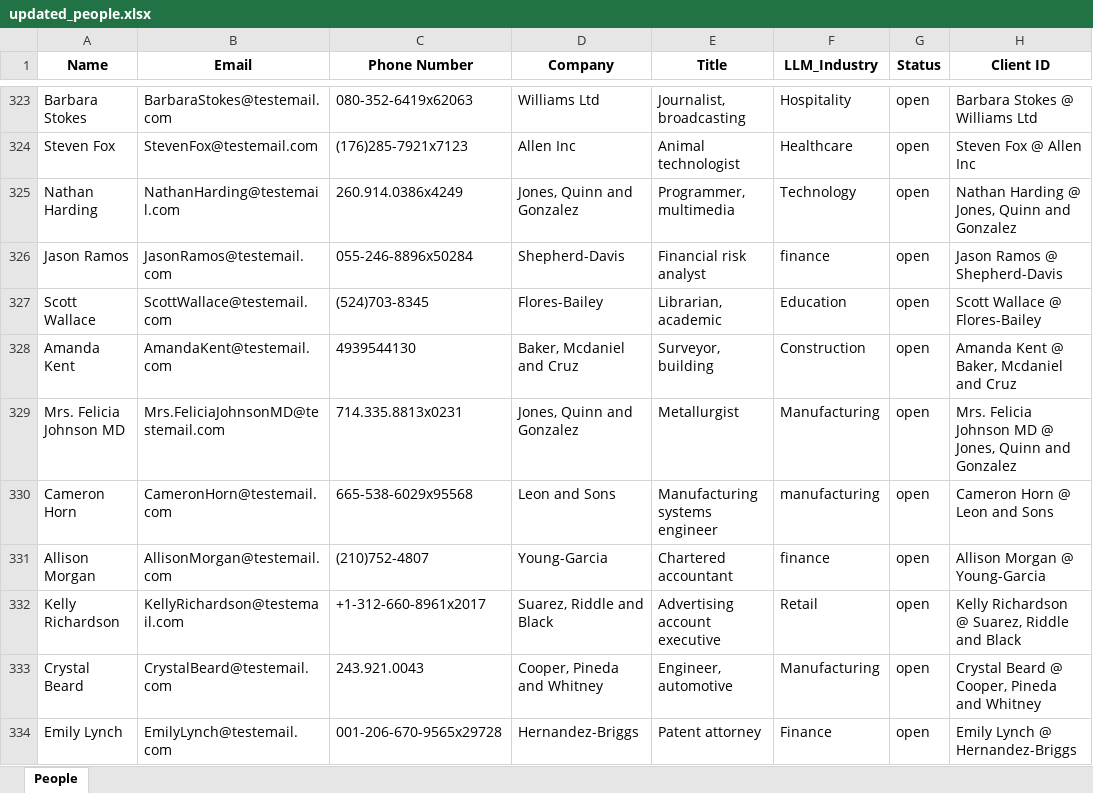
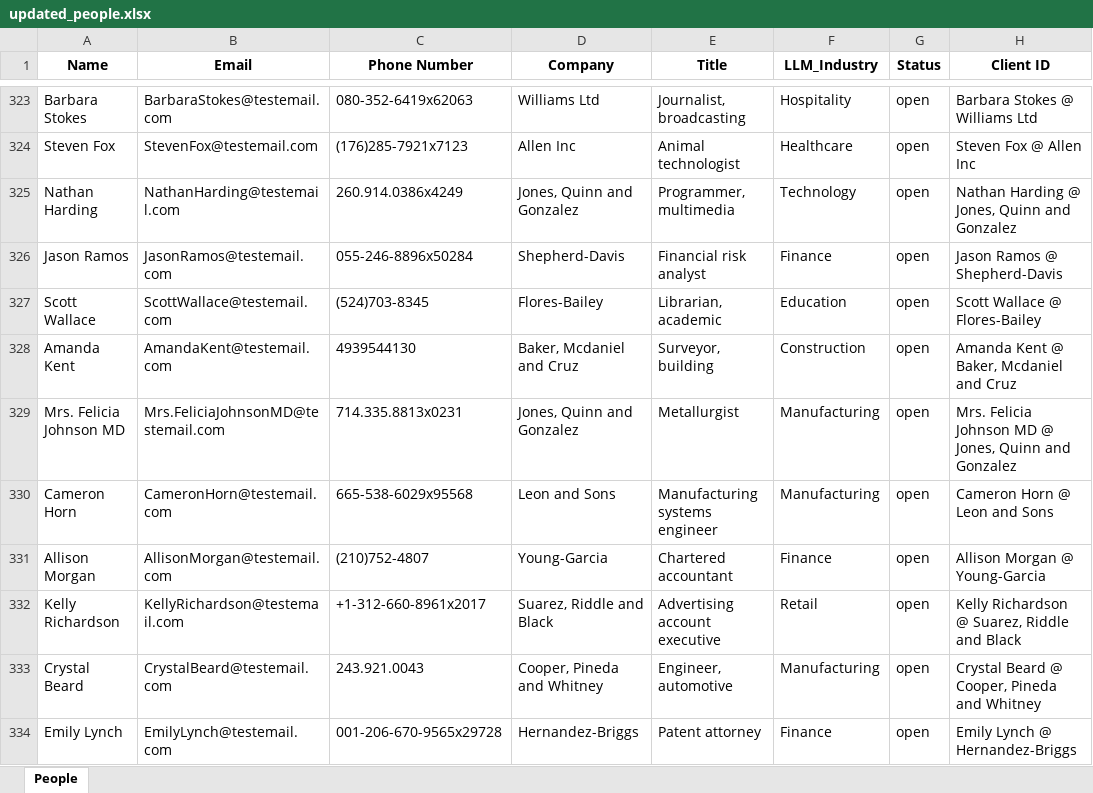
Before and after one commit to Jamen7/CRM-Application, an Excel workbook: data/updated_people.xlsx, sheet People, drawn as a sheet; only a part is shown, gaps mark what is left out; values as stored, in another font and other column widths than the file's, no borders; the diff covers the shown part only; the diff names each change by its address in the sheet, - before the commit and + after, or states it on an @@ line.

```diff
--- a/data/updated_people.xlsx (sheet People)
+++ b/data/updated_people.xlsx (sheet People)
-F326 (LLM_Industry): finance
+F326 (LLM_Industry): Finance
-F330 (LLM_Industry): manufacturing
+F330 (LLM_Industry): Manufacturing
-F331 (LLM_Industry): finance
+F331 (LLM_Industry): Finance
```
Also changed, not shown: 35 edited cells elsewhere in this sheet, 4 other files.
